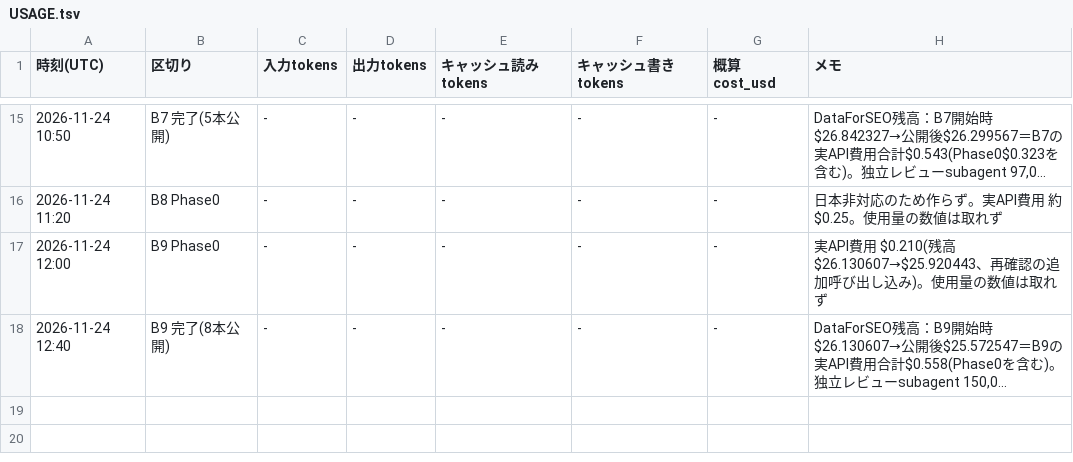
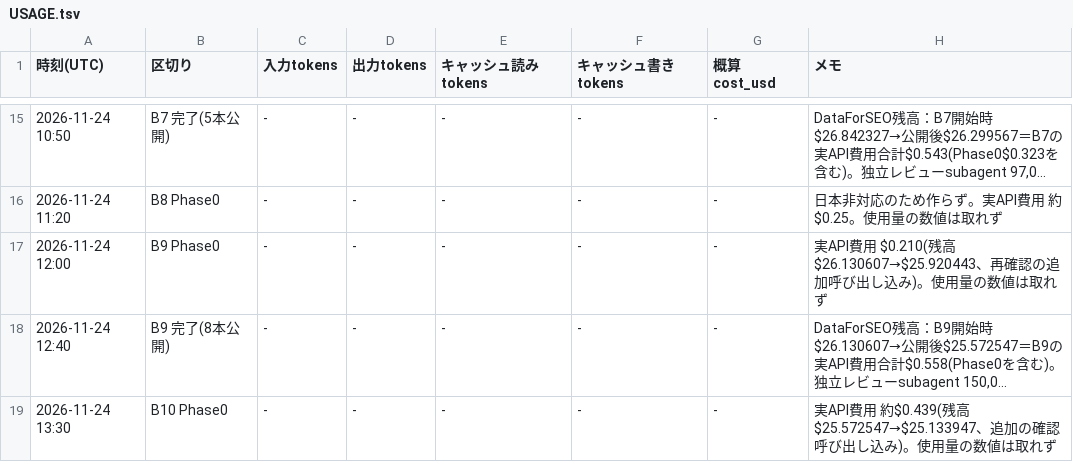
Before and after one commit to rinyan-thai23/tools, a TSV file: 2026_11/USAGE.tsv, drawn as a sheet; only a part is shown, gaps mark what is left out; long unchanged cells end in …; the diff names each change by its address in the sheet, - before the commit and + after, or states it on an @@ line.

```diff
--- a/2026_11/USAGE.tsv
+++ b/2026_11/USAGE.tsv
+row 19: 2026-11-24 13:30 | B10 Phase0 | - | - | - | - | - | 実API費用 約$0.439(残高$25.572547→$25.133947、追加の確認呼び出し込み)。使用量の数値は取れず
```
Also changed, not shown: 2026_11/PROGRESS.tsv.
